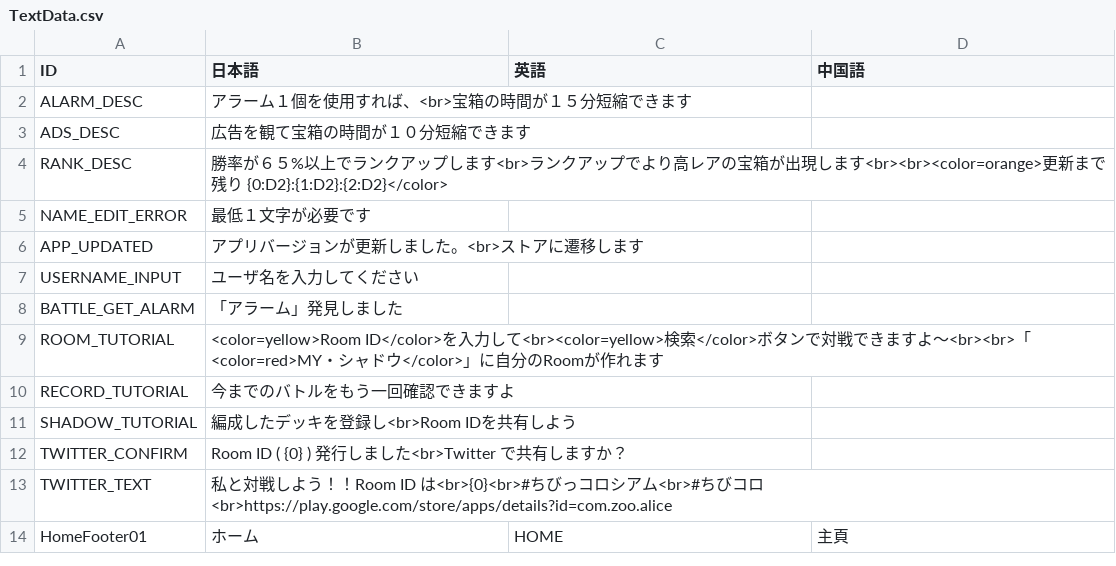
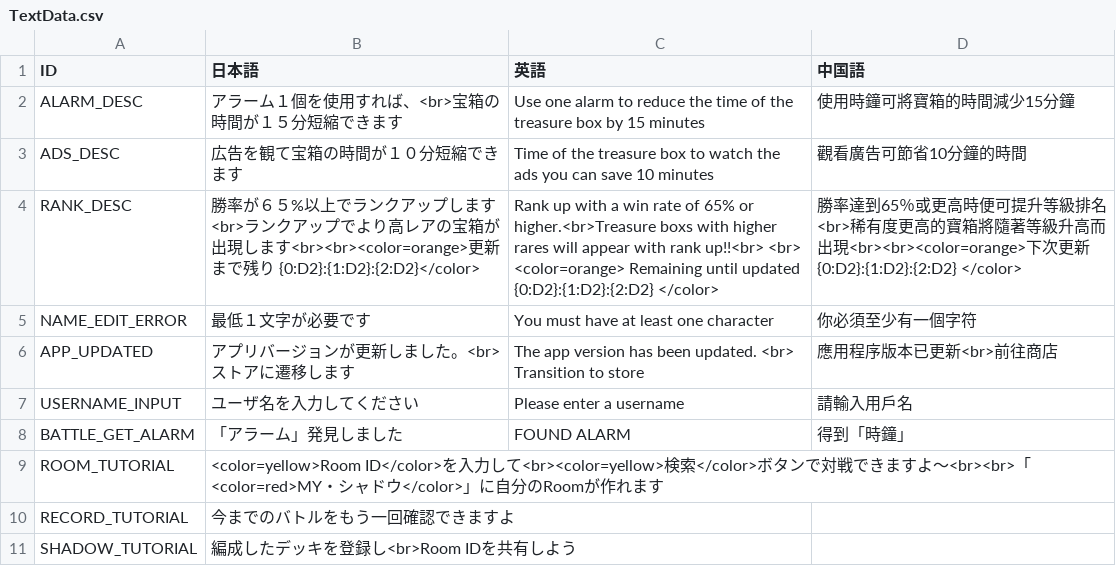
Before and after one commit to kou-yeung/Alice, a CSV file: prog/client/Alice/Assets/AddressableAssets/Entities/TextData.csv, drawn as a sheet; only a part is shown; the shorter side is filled out with more unchanged rows.

```diff
--- a/prog/client/Alice/Assets/AddressableAssets/Entities/TextData.csv
+++ b/prog/client/Alice/Assets/AddressableAssets/Entities/TextData.csv
@@ -1,9 +1,9 @@
 ID,日本語,英語,中国語,
-ALARM_DESC,アラーム１個を使用すれば、<br>宝箱の時間が１５分短縮できます,,,
-ADS_DESC,広告を観て宝箱の時間が１０分短縮できます,,,
-RANK_DESC,勝率が６５%以上でランクアップします<br>ランクアップでより高レアの宝箱が出現します<br><br><color=orange>更新まで残り {0:D2}:{1:D2}:{2:D2}</color>,,,
-NAME_EDIT_ERROR,最低１文字が必要です,,,
-APP_UPDATED,アプリバージョンが更新しました。<br>ストアに遷移します,,,
-USERNAME_INPUT,ユーザ名を入力してください,,,
-BATTLE_GET_ALARM,「アラーム」発見しました,,,
+ALARM_DESC,アラーム１個を使用すれば、<br>宝箱の時間が１５分短縮できます,Use one alarm to reduce the time of the treasure box by 15 minutes,使用時鐘可將寶箱的時間減少15分鐘,
+ADS_DESC,広告を観て宝箱の時間が１０分短縮できます,Time of the treasure box to watch the ads you can save 10 minutes,觀看廣告可節省10分鐘的時間,
+RANK_DESC,勝率が６５%以上でランクアップします<br>ランクアップでより高レアの宝箱が出現します<br><br><color=orange>更新まで残り {0:D2}:{1:D2}:{2:D2}</color>,Rank up with a win rate of 65% or higher.<br>Treasure boxs with higher rares will appear with rank up!!<br> <br> <color=orange> Remaining until updated {0:D2}:{1:D2}:{2:D2} </color>,勝率達到65％或更高時便可提升等級排名<br>稀有度更高的寶箱將隨著等級升高而出現<br><br><color=orange>下次更新{0:D2}:{1:D2}:{2:D2} </color>,
+NAME_EDIT_ERROR,最低１文字が必要です,You must have at least one character,你必須至少有一個字符,
+APP_UPDATED,アプリバージョンが更新しました。<br>ストアに遷移します,The app version has been updated. <br> Transition to store,應用程序版本已更新<br>前往商店,
+USERNAME_INPUT,ユーザ名を入力してください,Please enter a username,請輸入用戶名,
+BATTLE_GET_ALARM,「アラーム」発見しました,FOUND ALARM,得到「時鐘」,
 ROOM_TUTORIAL,<color=yellow>Room ID</color>を入力して<br><color=yellow>検索</color>ボタンで対戦できますよ～<br><br>「<color=red>MY・シャドウ</color>」に自分のRoomが作れます,,,
```
Also changed, not shown: resources/masterdata/cl/TextData.csv, 2 other files.
